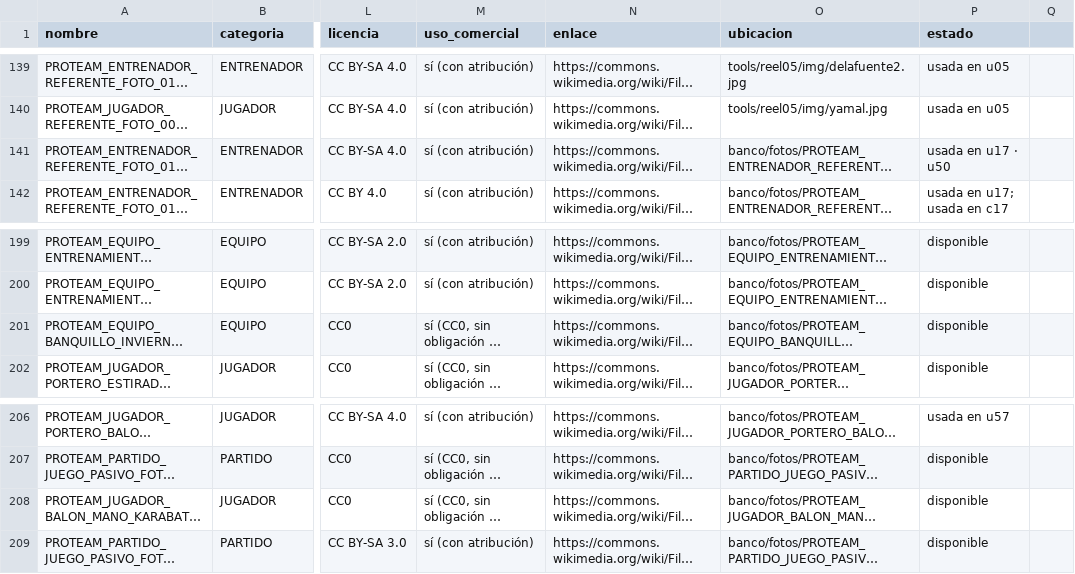
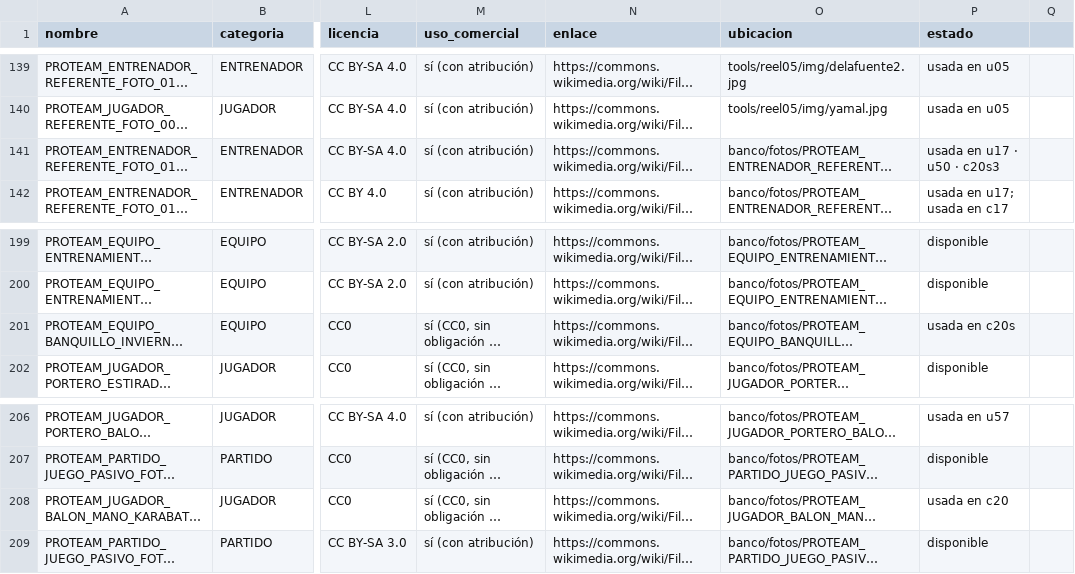
Before and after one commit to biellopez77-png/proteam.instagram, a CSV file: banco/INVENTARIO.csv, drawn as a sheet; only a part is shown, gaps mark what is left out; long unchanged cells end in …; the diff names each change by its address in the sheet, - before the commit and + after, or states it on an @@ line.

```diff
--- a/banco/INVENTARIO.csv
+++ b/banco/INVENTARIO.csv
-P141 (estado): usada en u17 · u50
+P141 (estado): usada en u17 · u50 · c20s3
-P201 (estado): disponible
+P201 (estado): usada en c20s
-P208 (estado): disponible
+P208 (estado): usada en c20
```
Also changed, not shown: 26 other files.
